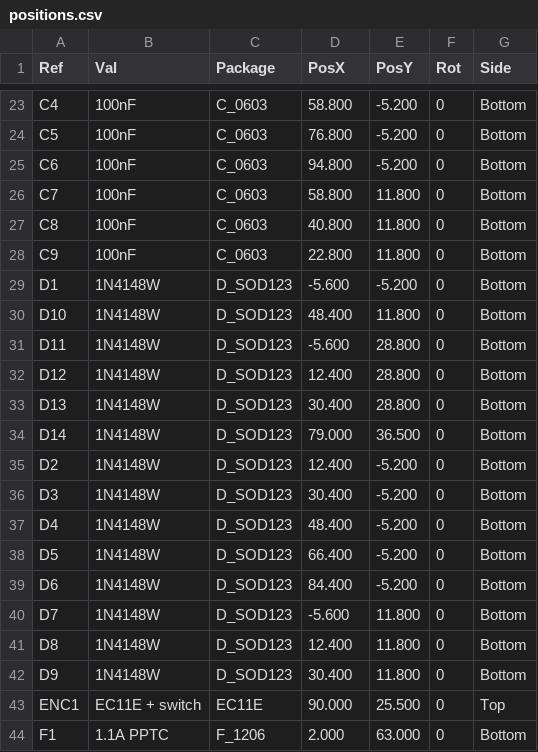
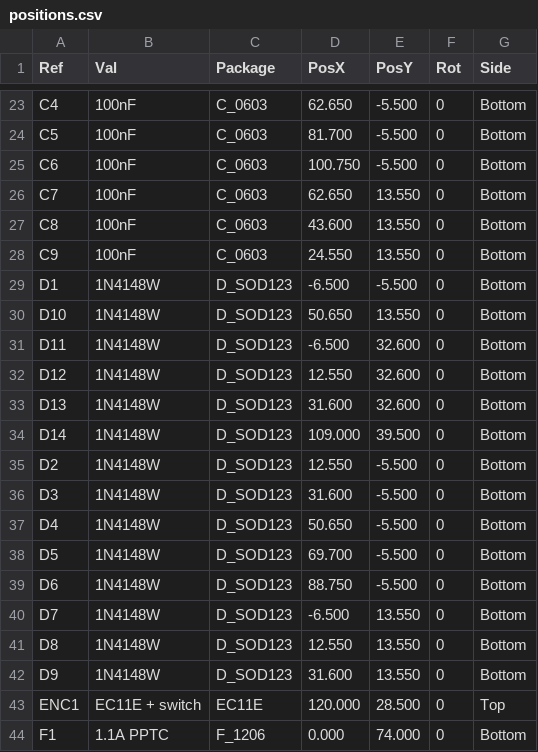
Before and after one commit to Alexpoopy1/Claude-Micro, a CSV file: build/pcb/positions.csv, drawn as a sheet; only a part is shown, gaps mark what is left out; the diff covers the shown part only; the diff names each change by its address in the sheet, - before the commit and + after, or states it on an @@ line.

```diff
--- a/build/pcb/positions.csv
+++ b/build/pcb/positions.csv
-D23 (PosX): 58.800
+D23 (PosX): 62.650
-E23:E25 (PosY): -5.200
+E23:E25 (PosY): -5.500
-D24 (PosX): 76.800
+D24 (PosX): 81.700
-D25 (PosX): 94.800
+D25 (PosX): 100.750
-D26 (PosX): 58.800
+D26 (PosX): 62.650
-E26:E28 (PosY): 11.800
+E26:E28 (PosY): 13.550
-D27 (PosX): 40.800
+D27 (PosX): 43.600
-D28 (PosX): 22.800
+D28 (PosX): 24.550
-D29 (PosX): -5.600
+D29 (PosX): -6.500
-E29 (PosY): -5.200
+E29 (PosY): -5.500
-D30 (PosX): 48.400
+D30 (PosX): 50.650
-E30 (PosY): 11.800
+E30 (PosY): 13.550
-D31 (PosX): -5.600
+D31 (PosX): -6.500
-E31:E33 (PosY): 28.800
+E31:E33 (PosY): 32.600
-D32 (PosX): 12.400
+D32 (PosX): 12.550
-D33 (PosX): 30.400
+D33 (PosX): 31.600
-D34 (PosX): 79.000
+D34 (PosX): 109.000
-E34 (PosY): 36.500
+E34 (PosY): 39.500
-D35 (PosX): 12.400
+D35 (PosX): 12.550
-E35:E39 (PosY): -5.200
+E35:E39 (PosY): -5.500
-D36 (PosX): 30.400
+D36 (PosX): 31.600
-D37 (PosX): 48.400
+D37 (PosX): 50.650
-D38 (PosX): 66.400
+D38 (PosX): 69.700
-D39 (PosX): 84.400
+D39 (PosX): 88.750
-D40 (PosX): -5.600
+D40 (PosX): -6.500
-E40:E42 (PosY): 11.800
+E40:E42 (PosY): 13.550
-D41 (PosX): 12.400
+D41 (PosX): 12.550
-D42 (PosX): 30.400
+D42 (PosX): 31.600
-D43 (PosX): 90.000
+D43 (PosX): 120.000
-E43 (PosY): 25.500
+E43 (PosY): 28.500
-D44 (PosX): 2.000
+D44 (PosX): 0.000
-E44 (PosY): 63.000
+E44 (PosY): 74.000
```
Also changed, not shown: 147 edited cells elsewhere in this file, build/pcb/bom.csv, 35 other files.
